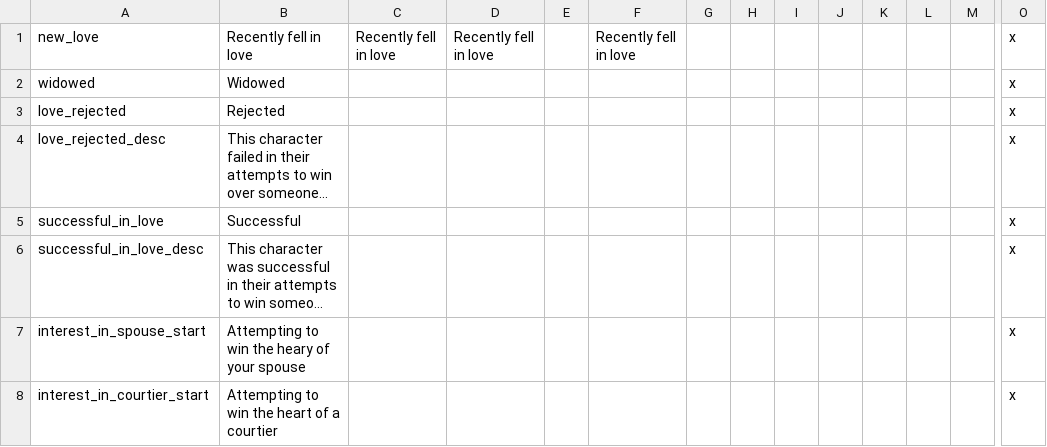
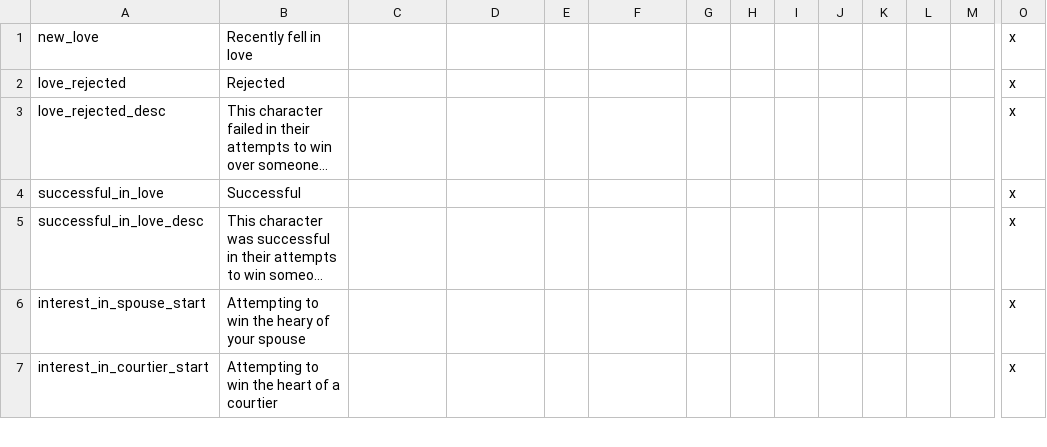
Before and after one commit to Numahr/lux-invicta-repository, a CSV file: trunk/localisation/VIET_love_like_and_hate.csv, drawn as a sheet; only a part is shown, gaps mark what is left out; long unchanged cells end in …; rows hold the shown columns only; the diff names each change by its address in the sheet, - before the commit and + after, or states it on an @@ line.

```diff
--- a/trunk/localisation/VIET_love_like_and_hate.csv
+++ b/trunk/localisation/VIET_love_like_and_hate.csv
-C1: Recently fell in love
+C1: (empty)
-D1: Recently fell in love
+D1: (empty)
-F1: Recently fell in love
+F1: (empty)
-row 2: widowed | Widowed |  |  |  |  |  |  |  |  |  |  |  | x
```
Also changed, not shown: trunk/localisation/0_WizMOD.csv, trunk/localisation/HKC Christian Stuff.csv, 22 other files.
